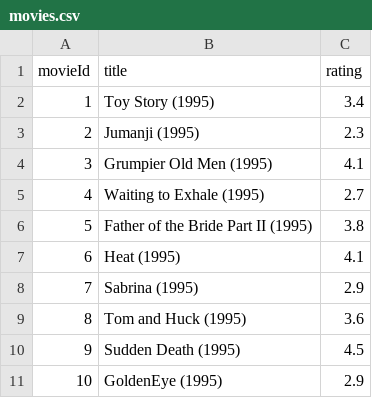
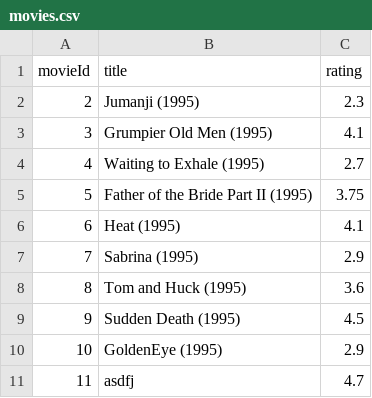
Before and after one commit to sethOG/repository, a CSV file: CO2001-miniproject/ml-latest-small/movies.csv, drawn as a sheet.

```diff
--- a/CO2001-miniproject/ml-latest-small/movies.csv
+++ b/CO2001-miniproject/ml-latest-small/movies.csv
@@ -1,3 +1,2 @@
 movieId,title,rating
-1,Toy Story (1995),3.4
 2,Jumanji (1995),2.3
@@ -5,3 +4,3 @@ movieId,title,rating
 4,Waiting to Exhale (1995),2.7
-5,Father of the Bride Part II (1995),3.8
+5,Father of the Bride Part II (1995),3.75
 6,Heat (1995),4.1
@@ -11 +10,2 @@ movieId,title,rating
 10,GoldenEye (1995),2.9
+11,asdfj,4.7
```
Also changed, not shown: 5 other files.
